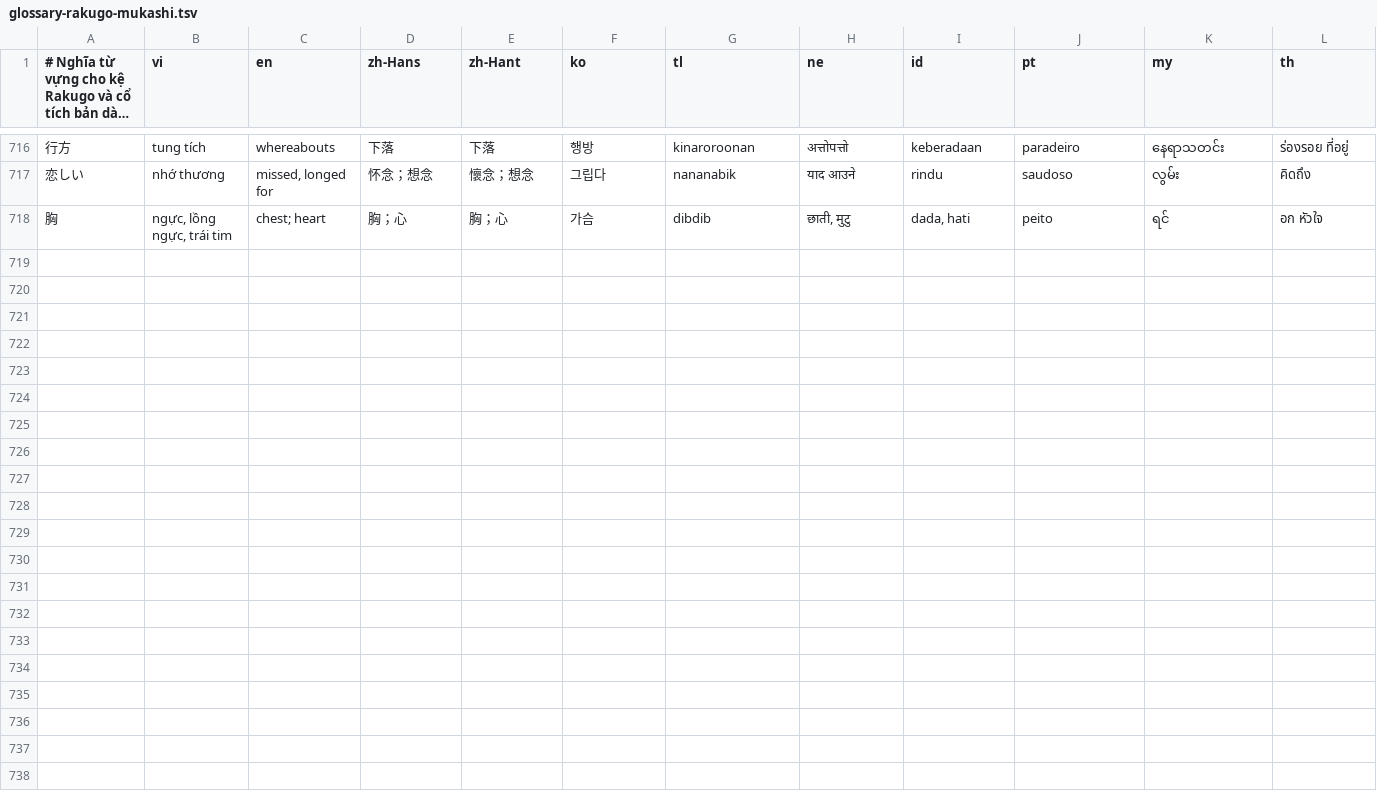
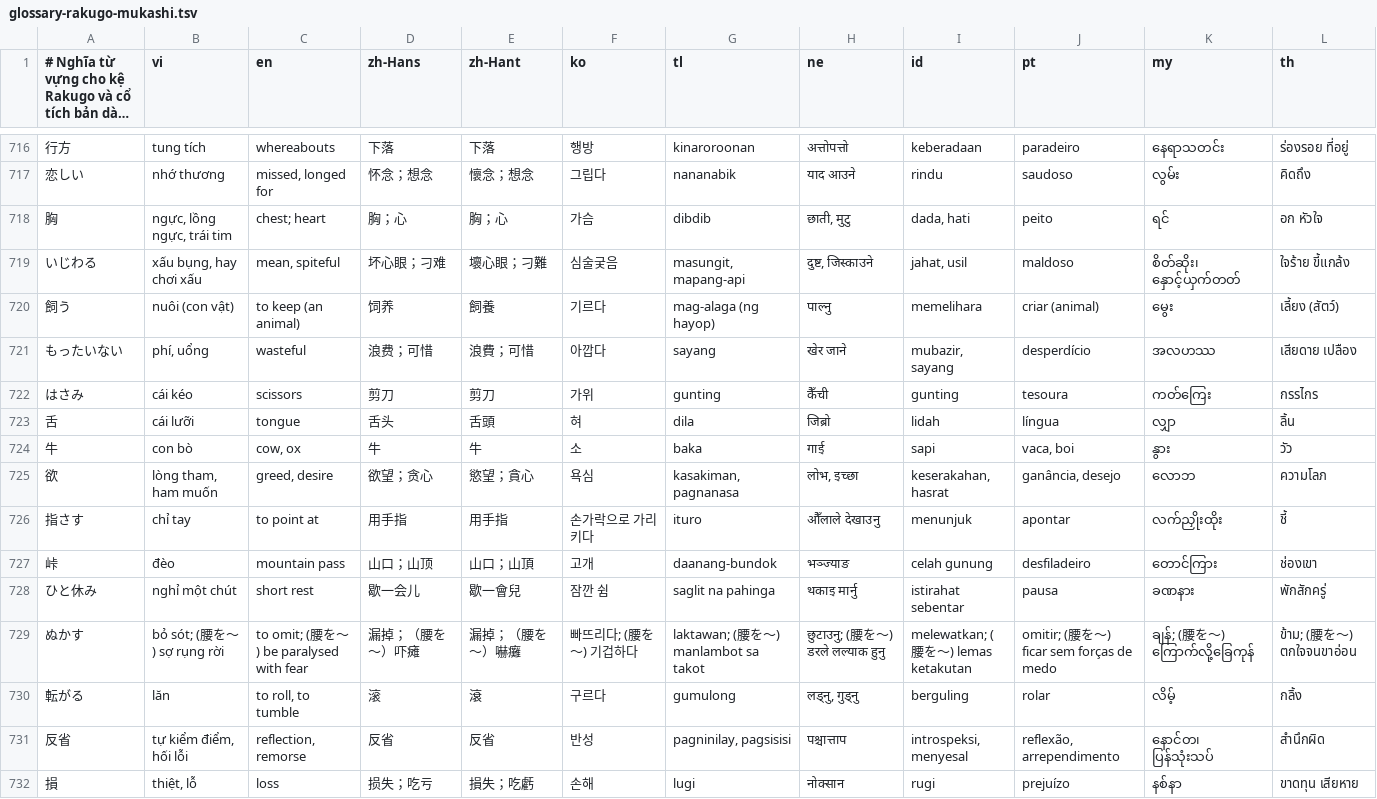
Before and after one commit to tienviet18-maker/Hoctiengnhatvideo, a TSV file: content/sources/glossary-rakugo-mukashi.tsv, drawn as a sheet; only a part is shown, gaps mark what is left out; long unchanged cells end in ….

```diff
--- a/content/sources/glossary-rakugo-mukashi.tsv
+++ b/content/sources/glossary-rakugo-mukashi.tsv
@@ -718 +718,15 @@
 胸|ngực, lồng ngực, trái tim|chest; heart|胸；心|胸；心|가슴|dibdib|छाती, मुटु|dada, hati|peito|ရင်|อก หัวใจ
+いじわる|xấu bụng, hay chơi xấu|mean, spiteful|坏心眼；刁难|壞心眼；刁難|심술궂음|masungit, mapang-api|दुष्ट, जिस्काउने|jahat, usil|maldoso|စိတ်ဆိုး၊ နှောင့်ယှက်တတ်|ใจร้าย ขี้แกล้ง
+飼う|nuôi (con vật)|to keep (an animal)|饲养|飼養|기르다|mag-alaga (ng hayop)|पाल्नु|memelihara|criar (animal)|မွေး|เลี้ยง (สัตว์)
+もったいない|phí, uổng|wasteful|浪费；可惜|浪費；可惜|아깝다|sayang|खेर जाने|mubazir, sayang|desperdício|အလဟဿ|เสียดาย เปลือง
+はさみ|cái kéo|scissors|剪刀|剪刀|가위|gunting|कैँची|gunting|tesoura|ကတ်ကြေး|กรรไกร
+舌|cái lưỡi|tongue|舌头|舌頭|혀|dila|जिब्रो|lidah|língua|လျှာ|ลิ้น
+牛|con bò|cow, ox|牛|牛|소|baka|गाई|sapi|vaca, boi|နွား|วัว
+欲|lòng tham, ham muốn|greed, desire|欲望；贪心|慾望；貪心|욕심|kasakiman, pagnanasa|लोभ, इच्छा|keserakahan, hasrat|ganância, desejo|လောဘ|ความโลภ
+指さす|chỉ tay|to point at|用手指|用手指|손가락으로 가리키다|ituro|औँलाले देखाउनु|menunjuk|apontar|လက်ညှိုးထိုး|ชี้
+峠|đèo|mountain pass|山口；山顶|山口；山頂|고개|daanang-bundok|भञ्ज्याङ|celah gunung|desfiladeiro|တောင်ကြား|ช่องเขา
+ひと休み|nghỉ một chút|short rest|歇一会儿|歇一會兒|잠깐 쉼|saglit na pahinga|थकाइ मार्नु|istirahat sebentar|pausa|ခဏနား|พักสักครู่
+ぬかす|bỏ sót; (腰を〜) sợ rụng rời|to omit; (腰を〜) be paralysed with fear|漏掉；（腰を〜）吓瘫|漏掉；（腰を〜）嚇癱|빠뜨리다; (腰を〜) 기겁하다|laktawan; (腰を〜) manlambot sa takot|छुटाउनु; (腰を〜) डरले लल्याक हुनु|melewatkan; (腰を〜) lemas ketakutan|omitir; (腰を〜) ficar sem forças de medo|ချန်; (腰を〜) ကြောက်လို့ခြေကုန်|ข้าม; (腰を〜) ตกใจจนขาอ่อน
+転がる|lăn|to roll, to tumble|滚|滾|구르다|gumulong|लड्नु, गुड्नु|berguling|rolar|လိမ့်|กลิ้ง
+反省|tự kiểm điểm, hối lỗi|reflection, remorse|反省|反省|반성|pagninilay, pagsisisi|पश्चात्ताप|introspeksi, menyesal|reflexão, arrependimento|နောင်တ၊ ပြန်သုံးသပ်|สำนึกผิด
+損|thiệt, lỗ|loss|损失；吃亏|損失；吃虧|손해|lugi|नोक्सान|rugi|prejuízo|နစ်နာ|ขาดทุน เสียหาย
```
Also changed, not shown: 20 other files.
